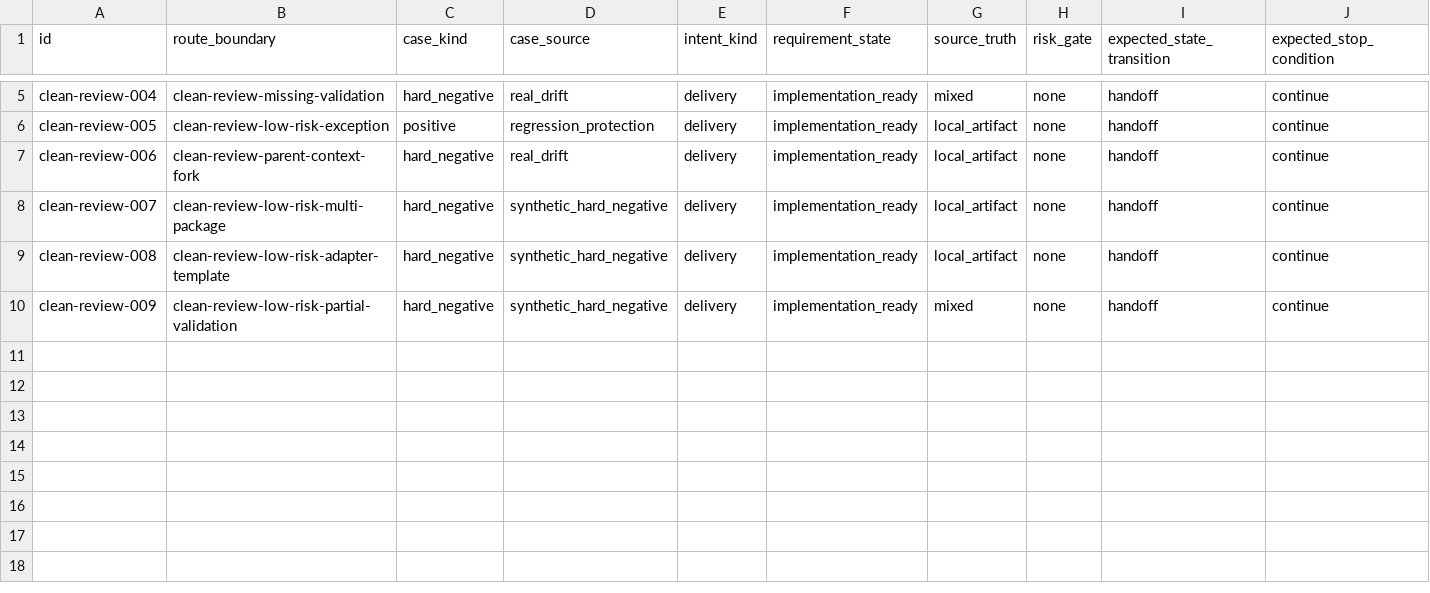
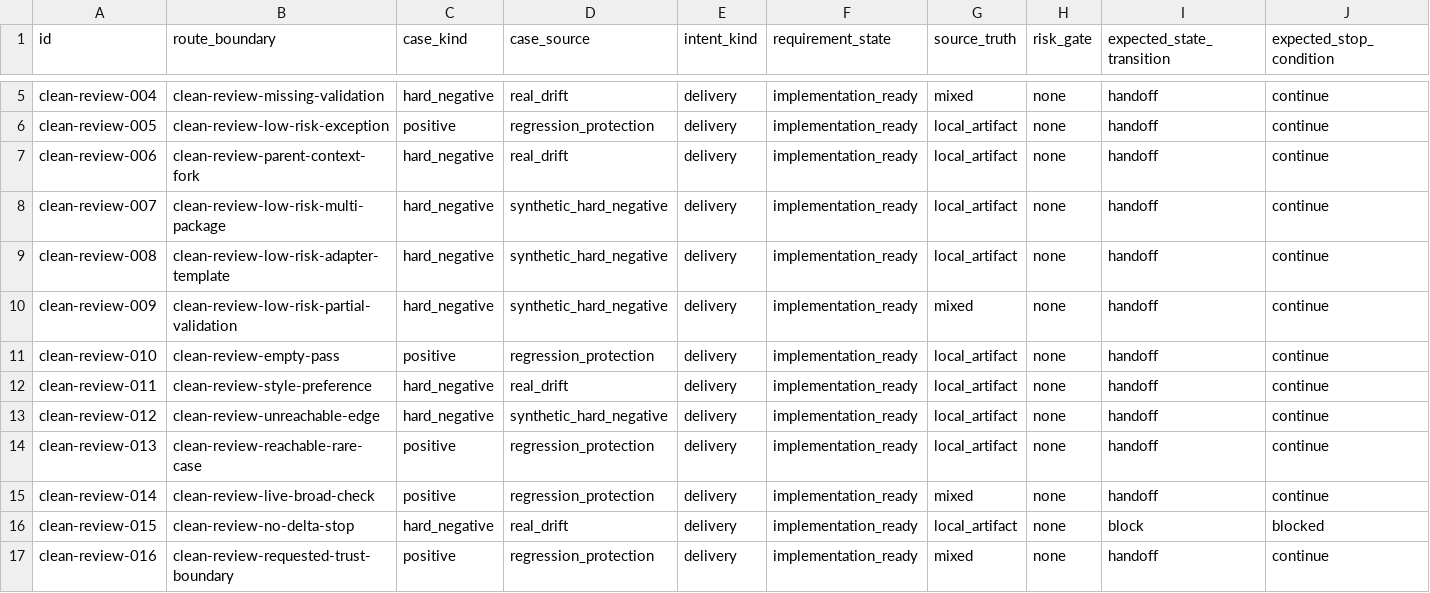
Before and after one commit to daxiong888/Groundwork, a CSV file: evals/prompts/clean-review-fanout.csv, drawn as a sheet; only a part is shown, gaps mark what is left out; rows hold the shown columns only; the diff names each change by its address in the sheet, - before the commit and + after, or states it on an @@ line.

Commit message:
fix(review): 收紧 clean review 比例性与停止条件

```diff
--- a/evals/prompts/clean-review-fanout.csv
+++ b/evals/prompts/clean-review-fanout.csv
+row 11: clean-review-010 | clean-review-empty-pass | positive | regression_protection | delivery | implementation_ready | local_artifact | none | handoff | continue
+row 12: clean-review-011 | clean-review-style-preference | hard_negative | real_drift | delivery | implementation_ready | local_artifact | none | handoff | continue
+row 13: clean-review-012 | clean-review-unreachable-edge | hard_negative | synthetic_hard_negative | delivery | implementation_ready | local_artifact | none | handoff | continue
+row 14: clean-review-013 | clean-review-reachable-rare-case | positive | regression_protection | delivery | implementation_ready | local_artifact | none | handoff | continue
+row 15: clean-review-014 | clean-review-live-broad-check | positive | regression_protection | delivery | implementation_ready | mixed | none | handoff | continue
+row 16: clean-review-015 | clean-review-no-delta-stop | hard_negative | real_drift | delivery | implementation_ready | local_artifact | none | block | blocked
+row 17: clean-review-016 | clean-review-requested-trust-boundary | positive | regression_protection | delivery | implementation_ready | mixed | none | handoff | continue
```
Also changed, not shown: 6 other files.
